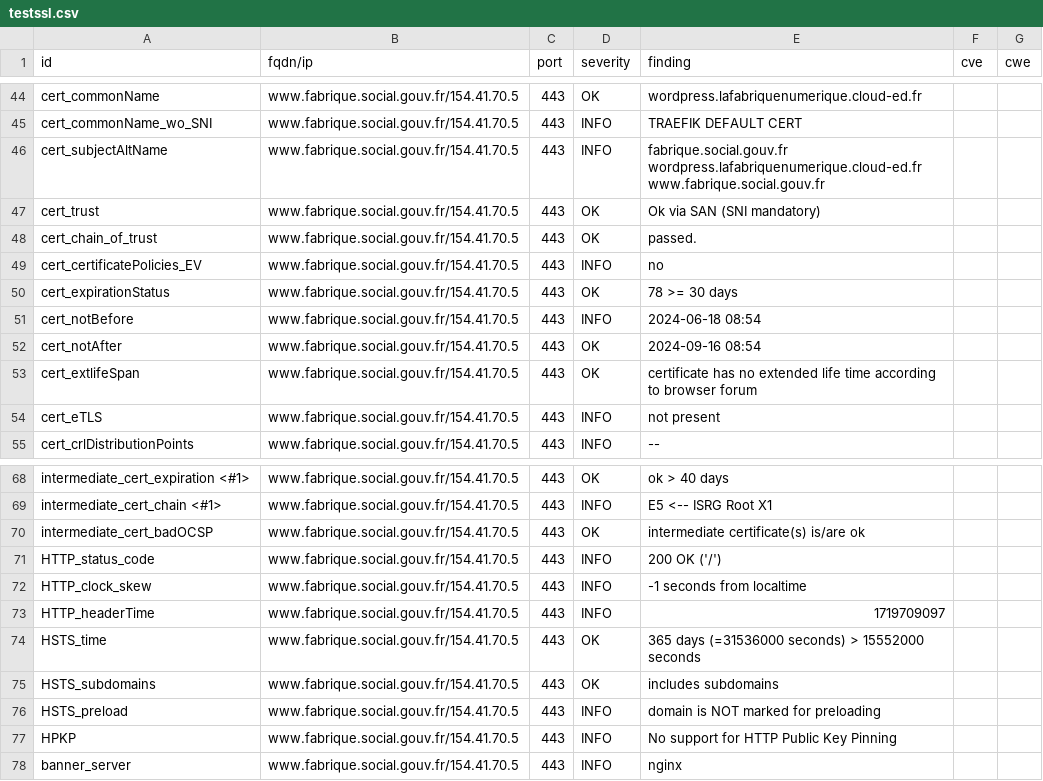
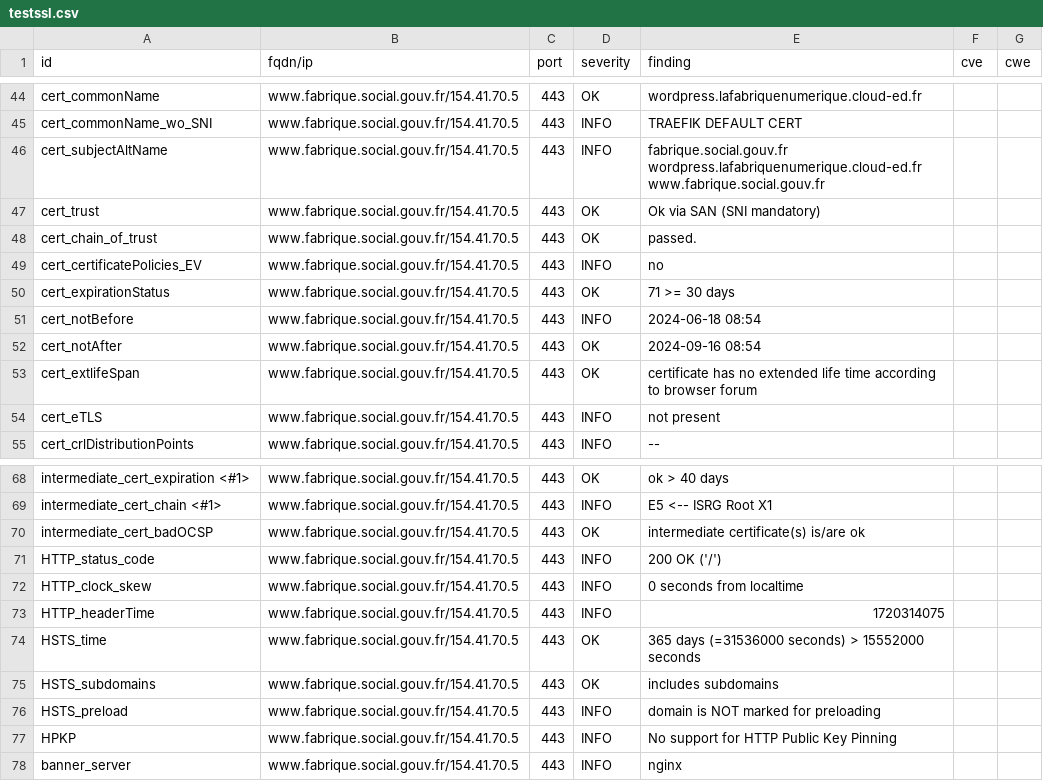
Before and after one commit to villesinternet/dashlord-collectivites, a CSV file: results/aHR0cHM6Ly93d3cuZmFicmlxdWUuc29jaWFsLmdvdXYuZnI=/testssl.csv, drawn as a sheet; only a part is shown, gaps mark what is left out.

```diff
--- a/results/aHR0cHM6Ly93d3cuZmFicmlxdWUuc29jaWFsLmdvdXYuZnI=/testssl.csv
+++ b/results/aHR0cHM6Ly93d3cuZmFicmlxdWUuc29jaWFsLmdvdXYuZnI=/testssl.csv
@@ -49,3 +49,3 @@
 "cert_certificatePolicies_EV","www.fabrique.social.gouv.fr/154.41.70.5","443","INFO","no","",""
-"cert_expirationStatus","www.fabrique.social.gouv.fr/154.41.70.5","443","OK","78 >= 30 days","",""
+"cert_expirationStatus","www.fabrique.social.gouv.fr/154.41.70.5","443","OK","71 >= 30 days","",""
 "cert_notBefore","www.fabrique.social.gouv.fr/154.41.70.5","443","INFO","2024-06-18 08:54","",""
@@ -71,4 +71,4 @@
 "HTTP_status_code","www.fabrique.social.gouv.fr/154.41.70.5","443","INFO","200 OK ('/')","",""
-"HTTP_clock_skew","www.fabrique.social.gouv.fr/154.41.70.5","443","INFO","-1 seconds from localtime","",""
-"HTTP_headerTime","www.fabrique.social.gouv.fr/154.41.70.5","443","INFO","1719709097","",""
+"HTTP_clock_skew","www.fabrique.social.gouv.fr/154.41.70.5","443","INFO","0 seconds from localtime","",""
+"HTTP_headerTime","www.fabrique.social.gouv.fr/154.41.70.5","443","INFO","1720314075","",""
 "HSTS_time","www.fabrique.social.gouv.fr/154.41.70.5","443","OK","365 days (=31536000 seconds) > 15552000 seconds","",""
```
Also changed, not shown: 13 other files.
